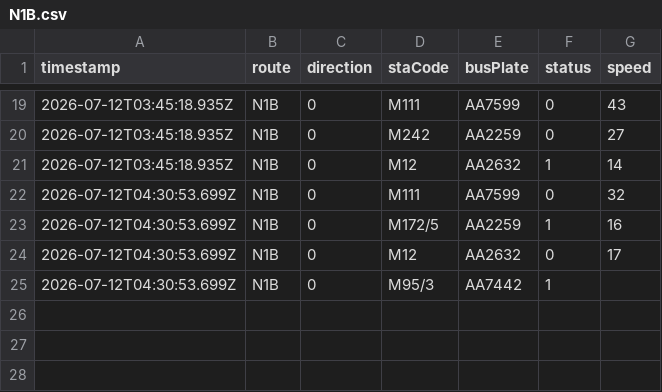
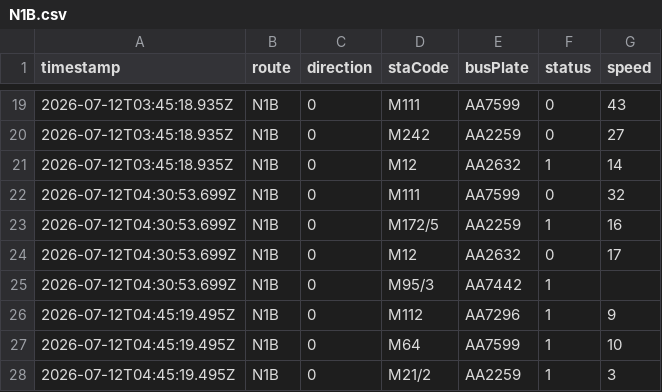
Before and after one commit to ChiHin-Lio/macau-bus-data, a CSV file: raw_logs/N1B.csv, drawn as a sheet; only a part is shown, gaps mark what is left out; the diff names each change by its address in the sheet, - before the commit and + after, or states it on an @@ line.

Commit message:
scraper: update N1B.csv via Cloudflare Worker

```diff
--- a/raw_logs/N1B.csv
+++ b/raw_logs/N1B.csv
+row 26: 2026-07-12T04:45:19.495Z | N1B | 0 | M112 | AA7296 | 1 | 9
+row 27: 2026-07-12T04:45:19.495Z | N1B | 0 | M64 | AA7599 | 1 | 10
+row 28: 2026-07-12T04:45:19.495Z | N1B | 0 | M21/2 | AA2259 | 1 | 3
```
